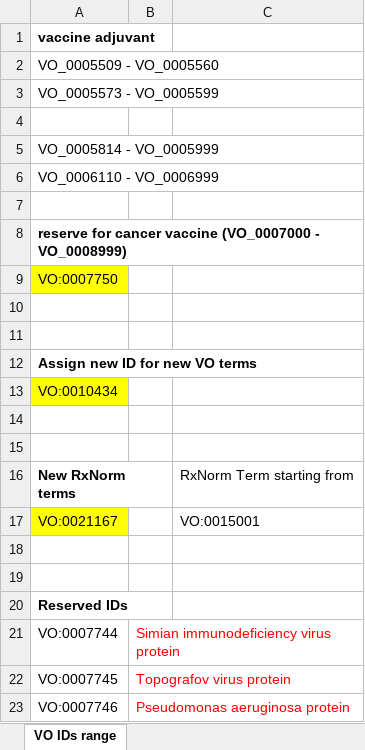
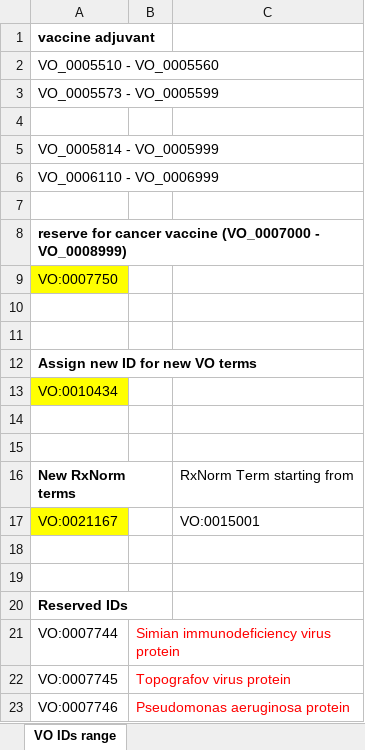
Before and after one commit to vaccineontology/VO, an Excel workbook: src/vo_new_terms_IDs.xlsx, sheet VO IDs range, drawn as a sheet; values as stored, in another font and other column widths than the file's, no borders; the diff names each change by its address in the sheet, - before the commit and + after, or states it on an @@ line.

```diff
--- a/src/vo_new_terms_IDs.xlsx (sheet VO IDs range)
+++ b/src/vo_new_terms_IDs.xlsx (sheet VO IDs range)
-A2: VO_0005509 - VO_0005560
+A2: VO_0005510 - VO_0005560
```
Also changed, not shown: 2 other files.
